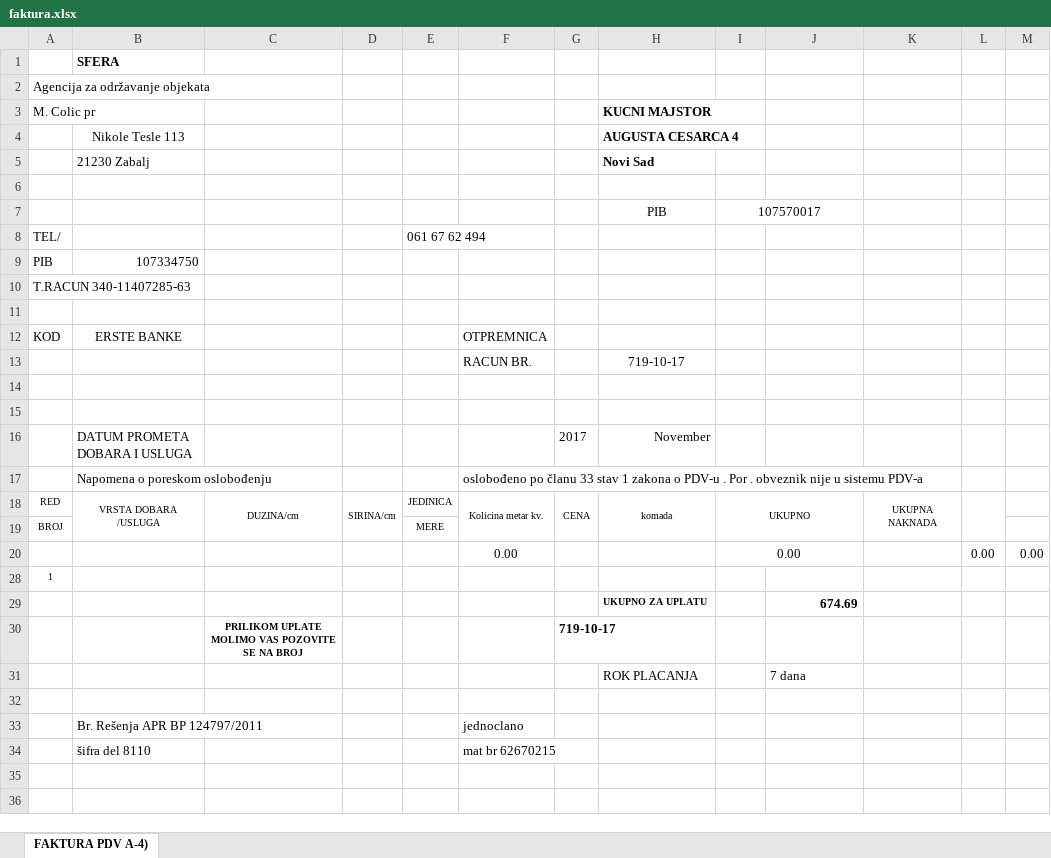
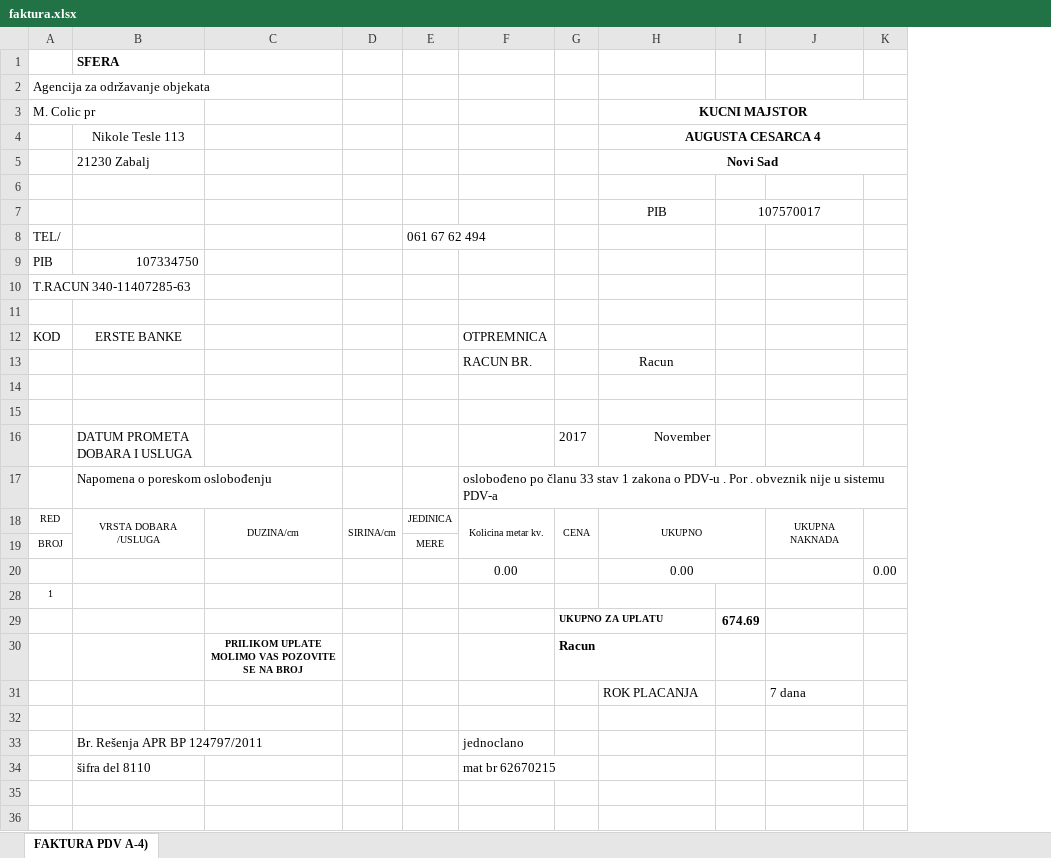
Before and after one commit to lazars14/CarpetsApp, an Excel workbook: CarpetsApp/excelTemplates/faktura.xlsx, sheet FAKTURA PDV A-4), drawn as a sheet; only a part is shown; values as stored, in another font and other column widths than the file's, no borders; charts and pictures not drawn; removed rows and columns are numbered as before the commit, all else as after; the diff covers the shown part only; the diff names each change by its address in the sheet, - before the commit and + after, or states it on an @@ line.

```diff
--- a/CarpetsApp/excelTemplates/faktura.xlsx (sheet FAKTURA PDV A-4))
+++ b/CarpetsApp/excelTemplates/faktura.xlsx (sheet FAKTURA PDV A-4))
-column K, row 18: UKUPNA NAKNADA
-column M, row 20: 0.00
-H3:H5 alignment: left
+H3:H5 alignment: center
+H3:K3 merged
+H4:K4 merged
+H5:K5 merged
-H13 (KUCNI MAJSTOR): 719-10-17
+H13 (KUCNI MAJSTOR): Racun
-H18 (KUCNI MAJSTOR): komada
+H18 (KUCNI MAJSTOR): UKUPNO
-H18:H19 merged
+H18:I19 merged
-I18: UKUPNO
+I18: (empty)
-I18:J19 merged
-J18: (empty)
+J18: UKUPNA NAKNADA
+J18:J19 merged
-H20 (KUCNI MAJSTOR): (empty)
+H20 (KUCNI MAJSTOR): 0.00
+H20:I20 merged
-I20: 0.00
+I20: (empty)
-I20:J20 merged
-row 29:  |  |  |  |  |  |  | UKUPNO ZA UPLATU |  | 674.69
-row 30:  |  | PRILIKOM UPLATE MOLIMO VAS POZOVITE SE NA BROJ |  |  |  | 719-10-17
+row 29:  |  |  |  |  |  | UKUPNO ZA UPLATU |  | 674.69
+row 30:  |  | PRILIKOM UPLATE MOLIMO VAS POZOVITE SE NA BROJ |  |  |  | Racun
```
Also changed, not shown: 1 edited cell, cell formats and merged cells elsewhere in this sheet, formulas that keep their value, hidden cells, 5 other files.
